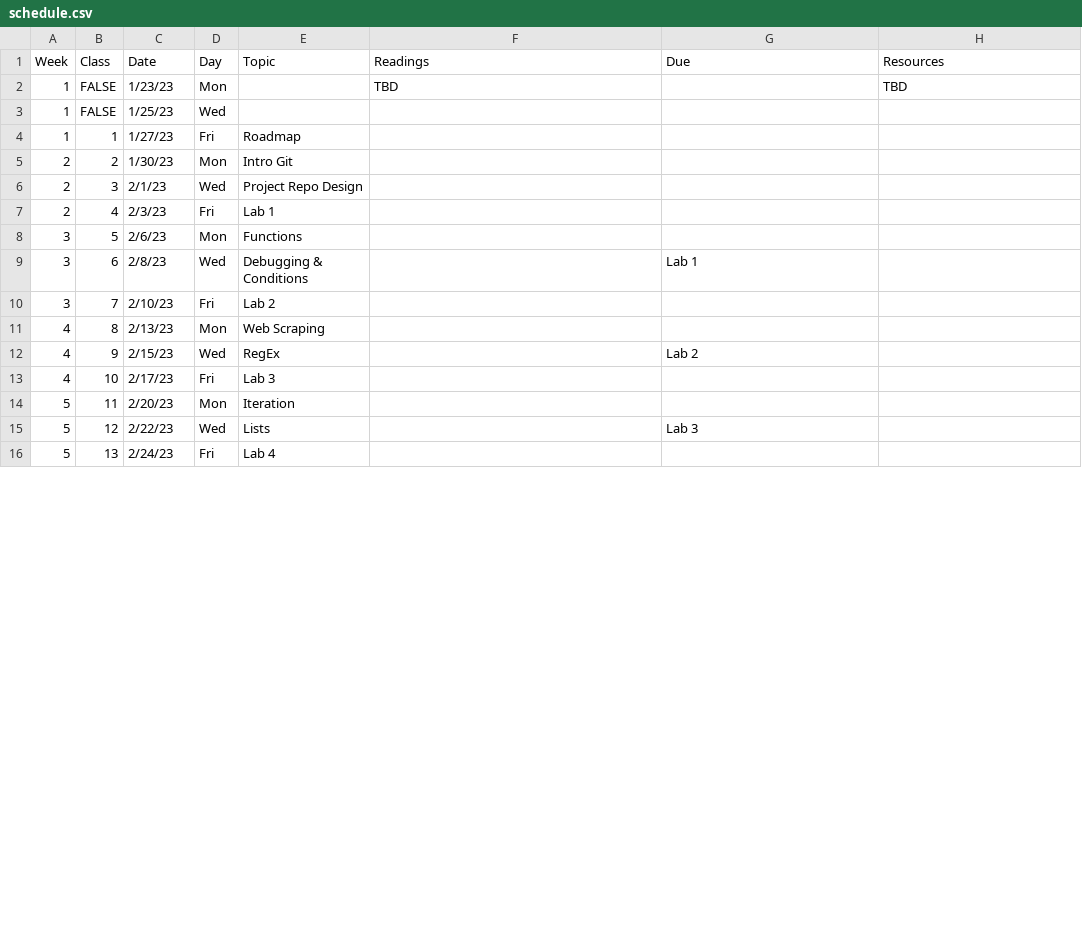
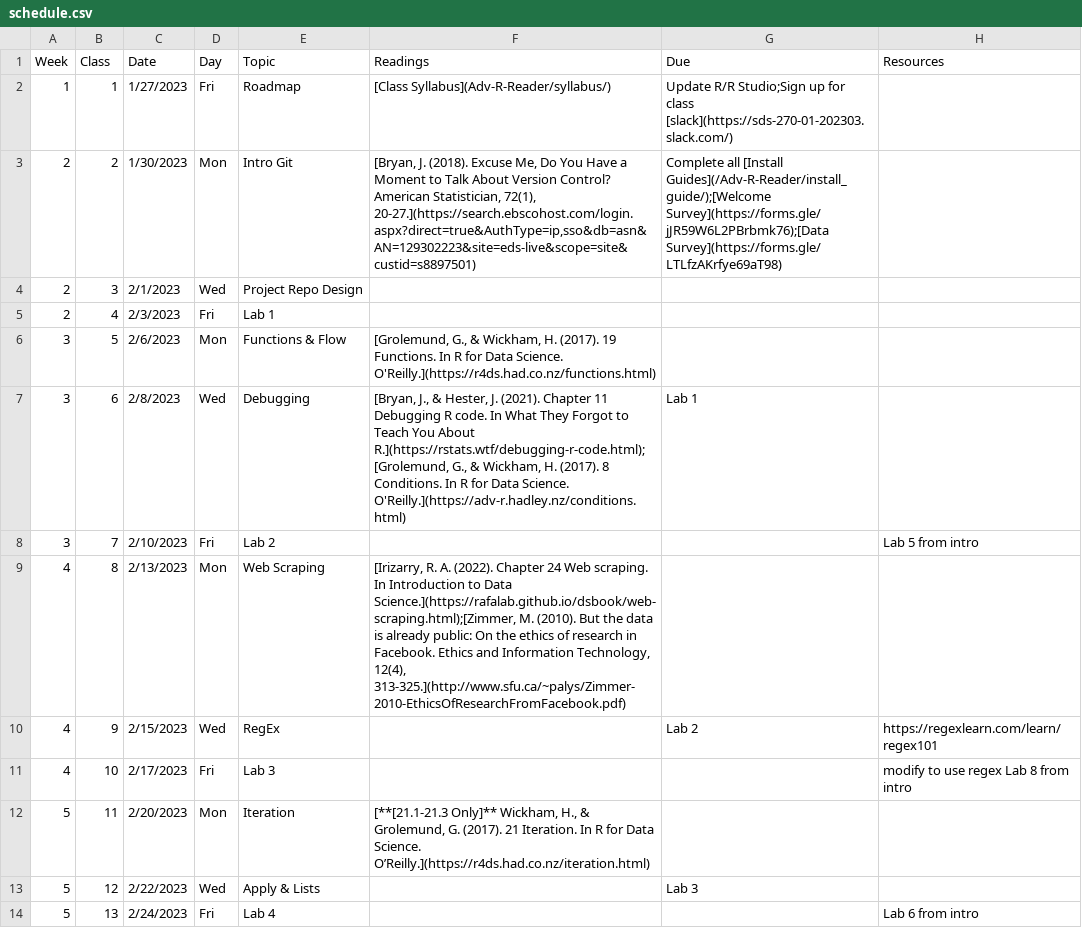
Before and after one commit to Adv-R-Programming/Adv-R-Reader, a CSV file: schedule.csv, drawn as a sheet; only a part is shown; removed rows and columns are numbered as before the commit, all else as after; the diff covers the shown part only; the diff names each change by its address in the sheet, - before the commit and + after, or states it on an @@ line.

```diff
--- a/schedule.csv
+++ b/schedule.csv
-row 2: 1 | FALSE | 1/23/23 | Mon |  | TBD |  | TBD
-row 3: 1 | FALSE | 1/25/23 | Wed
-C2 (Date): 1/27/23
+C2 (Date): 1/27/2023
-F2 (Readings): (empty)
+F2 (Readings): [Class Syllabus](Adv-R-Reader/syllabus/)
-G2 (Due): (empty)
+G2 (Due): Update R/R Studio;Sign up for class [slack](https://sds-270-01-202303.slack.com/)
-C3 (Date): 1/30/23
+C3 (Date): 1/30/2023
-F3 (Readings): (empty)
+F3 (Readings): [Bryan, J. (2018). Excuse Me, Do You Have a Moment to Talk About Version Control? American Statistician, 72(1), 20-27.](https://search.ebscohost.com/login.aspx?direct=true&AuthType=ip,sso&db=asn&AN=129302223&site=eds-live&scope=site&custid=s8897501)
-G3 (Due): (empty)
+G3 (Due): Complete all [Install Guides](/Adv-R-Reader/install_guide/);[Welcome Survey](https://forms.gle/jJR59W6L2PBrbmk76);[Data Survey](https://forms.gle/LTLfzAKrfye69aT98)
-C4 (Date): 2/1/23
+C4 (Date): 2/1/2023
-C5 (Date): 2/3/23
+C5 (Date): 2/3/2023
-C6 (Date): 2/6/23
+C6 (Date): 2/6/2023
-E6 (Topic): Functions
+E6 (Topic): Functions & Flow
-F6 (Readings): (empty)
+F6 (Readings): [Grolemund, G., & Wickham, H. (2017). 19 Functions. In R for Data Science. O'Reilly.](https://r4ds.had.co.nz/functions.html)
-C7 (Date): 2/8/23
+C7 (Date): 2/8/2023
-E7 (Topic): Debugging & Conditions
+E7 (Topic): Debugging
-F7 (Readings): (empty)
+F7 (Readings): [Bryan, J., & Hester, J. (2021). Chapter 11 Debugging R code. In What They Forgot to Teach You About R.](https://rstats.wtf/debugging-r-code.html);[Grolemund, G., & Wickham, H. (2017). 8 Conditions. In R for Data Science. O'Reilly.](https://adv-r.hadley.nz/conditions.html)
-C8 (Date): 2/10/23
+C8 (Date): 2/10/2023
-H8 (Resources): (empty)
+H8 (Resources): Lab 5 from intro
-C9 (Date): 2/13/23
+C9 (Date): 2/13/2023
-F9 (Readings): (empty)
+F9 (Readings): [Irizarry, R. A. (2022). Chapter 24 Web scraping. In Introduction to Data Science.](https://rafalab.github.io/dsbook/web-scraping.html);[Zimmer, M. (2010). But the data is already public: On the ethics of research in Facebook. Ethics and Information Technology, 12(4), 313-325.](http://www.sfu.ca/~palys/Zimmer-2010-EthicsOfResearchFromFacebook.pdf)
-C10 (Date): 2/15/23
+C10 (Date): 2/15/2023
-H10 (Resources): (empty)
+H10 (Resources): https://regexlearn.com/learn/regex101
-C11 (Date): 2/17/23
+C11 (Date): 2/17/2023
-H11 (Resources): (empty)
+H11 (Resources): modify to use regex Lab 8 from intro
-C12 (Date): 2/20/23
+C12 (Date): 2/20/2023
-F12 (Readings): (empty)
+F12 (Readings): [**[21.1-21.3 Only]** Wickham, H., & Grolemund, G. (2017). 21 Iteration. In R for Data Science. O’Reilly.](https://r4ds.had.co.nz/iteration.html)
-C13 (Date): 2/22/23
+C13 (Date): 2/22/2023
-E13 (Topic): Lists
+E13 (Topic): Apply & Lists
-C14 (Date): 2/24/23
+C14 (Date): 2/24/2023
-H14 (Resources): (empty)
+H14 (Resources): Lab 6 from intro
```
Also changed, not shown: 1 removed row and 47 edited cells elsewhere in this file, 24 other files.
